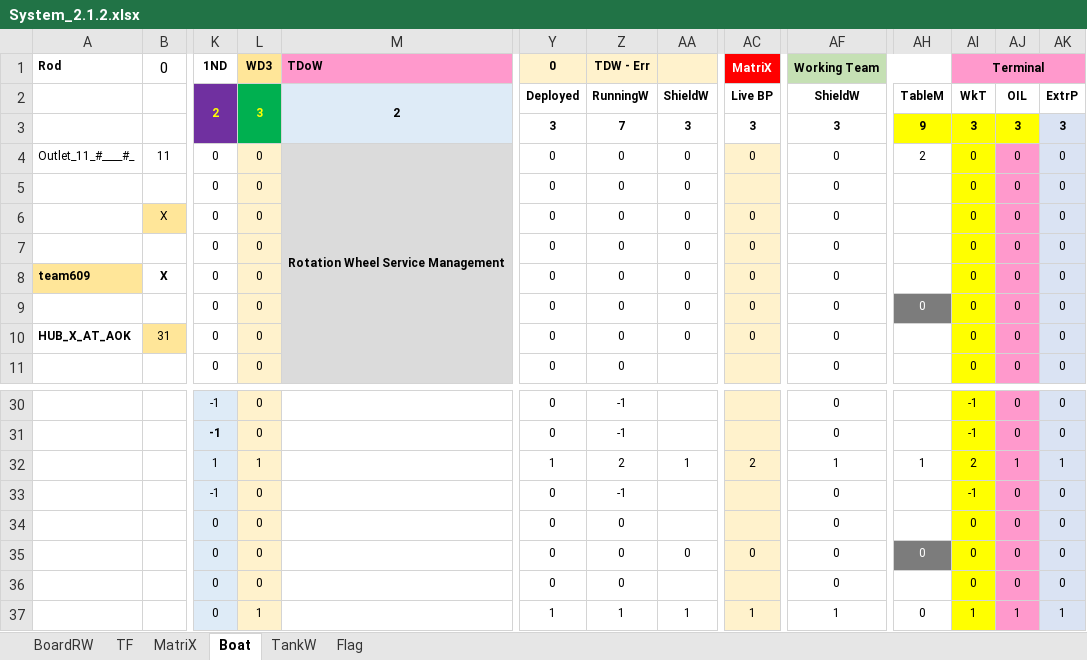
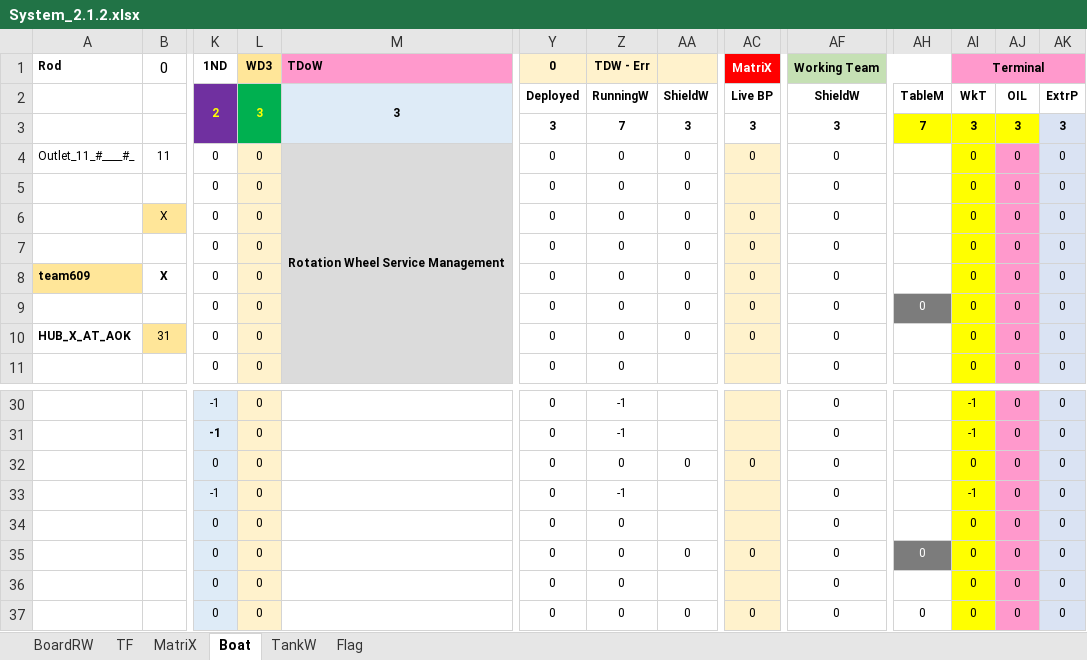
Before and after one commit to sawanCoder11/System_Work_RW, an Excel workbook: System_2.1.2.xlsx, sheet Boat, drawn as a sheet; only a part is shown, gaps mark what is left out; values as stored, in another font and other column widths than the file's, no borders; removed rows and columns are numbered as before the commit, all else as after; rows hold the shown columns only; the diff names each change by its address in the sheet, - before the commit and + after, or states it on an @@ line.

Commit message:
NBC ShieldW Halted
NBC ShieldW Halted -

```diff
--- a/System_2.1.2.xlsx (sheet Boat)
+++ b/System_2.1.2.xlsx (sheet Boat)
-M2 (TDoW): 2
+M2 (TDoW): 3
-AH3: 9
+AH3: 7
-AH4: 2
+AH4: (empty)
-row 32:  |  | 1 | 1 |  | 1 | 2 | 1 | 2 | 1 | 1 | 2 | 1 | 1
+row 32:  |  | 0 | 0 |  | 0 | 0 | 0 | 0 | 0 |  | 0 | 0 | 0
-L37 (WD3): 1
+L37 (WD3): 0
-Y37 (0): 1
+Y37 (0): 0
-Z37 (TDW - Err): 1
+Z37 (TDW - Err): 0
-AA37: 1
+AA37: 0
-AC37 (MatriX): 1
+AC37 (MatriX): 0
-AF37 (Working Team): 1
+AF37 (Working Team): 0
-AI37 (Terminal): 1
+AI37 (Terminal): 0
-AJ37: 1
+AJ37: 0
-AK37: 1
+AK37: 0
```
Also changed, not shown: sheet TF, sheet MatriX.
